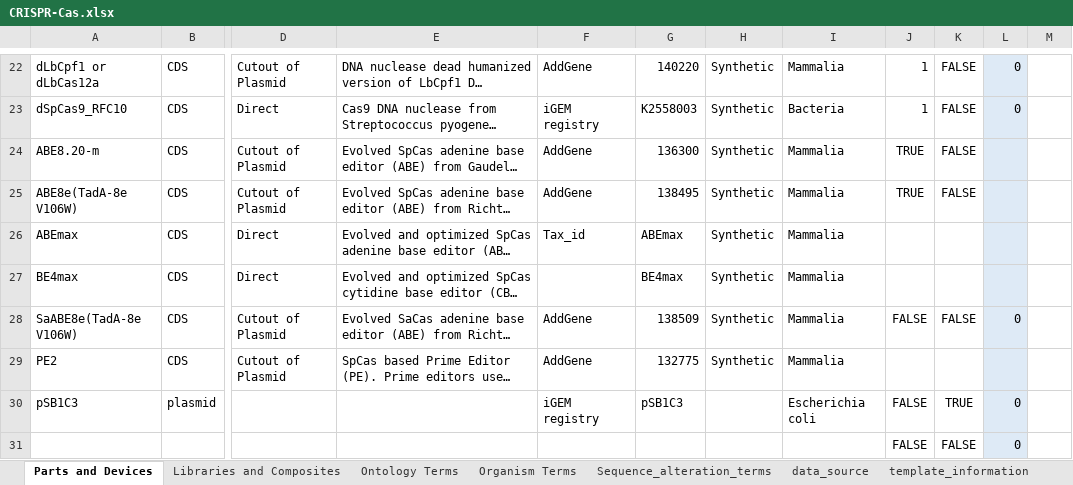
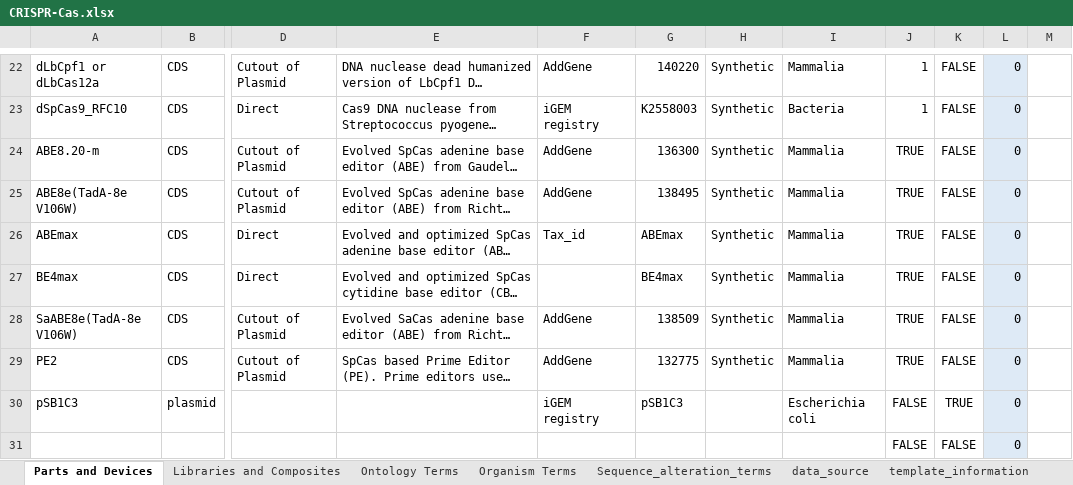
Before and after one commit to iGEM-Engineering/iGEM-distribution, an Excel workbook: CRISPR-Cas/CRISPR-Cas.xlsx, sheet Parts and Devices, drawn as a sheet; only a part is shown, gaps mark what is left out; long unchanged cells end in …; values as stored, in another font and other column widths than the file's, no borders; table styles not drawn; the diff names each change by its address in the sheet, - before the commit and + after, or states it on an @@ line.

Commit message:
Update CRISPR-Cas.xlsx
Fixed libraries and composites
Fixed incorrect length columns.

```diff
--- a/CRISPR-Cas/CRISPR-Cas.xlsx (sheet Parts and Devices)
+++ b/CRISPR-Cas/CRISPR-Cas.xlsx (sheet Parts and Devices)
-L24:L27: (empty)
+L24:L27: 0
-J26:J27: (empty)
+J26:J27: TRUE
-K26:K27: (empty)
+K26:K27: FALSE
-J28: FALSE
+J28: TRUE
-J29: (empty)
+J29: TRUE
-K29: (empty)
+K29: FALSE
-L29: (empty)
+L29: 0
```
Also changed, not shown: sheet Libraries and Composites, formulas that keep their value.
